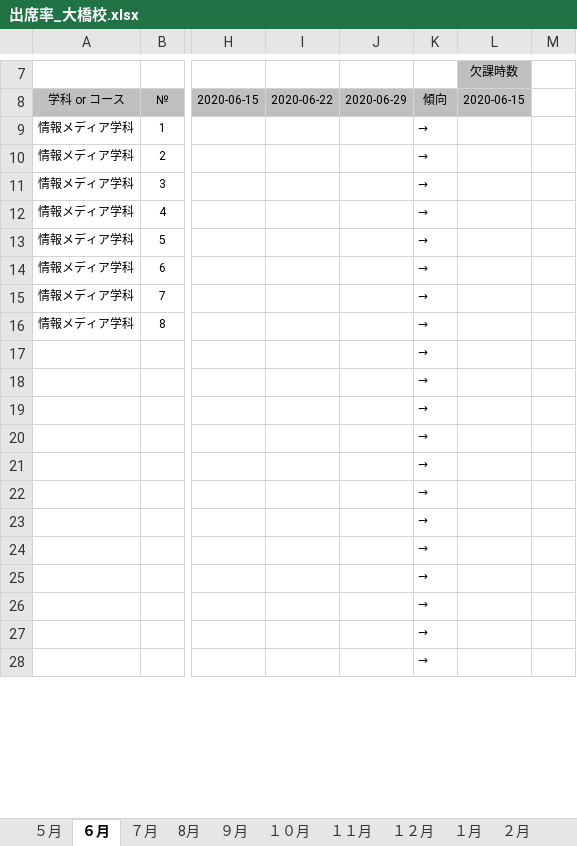
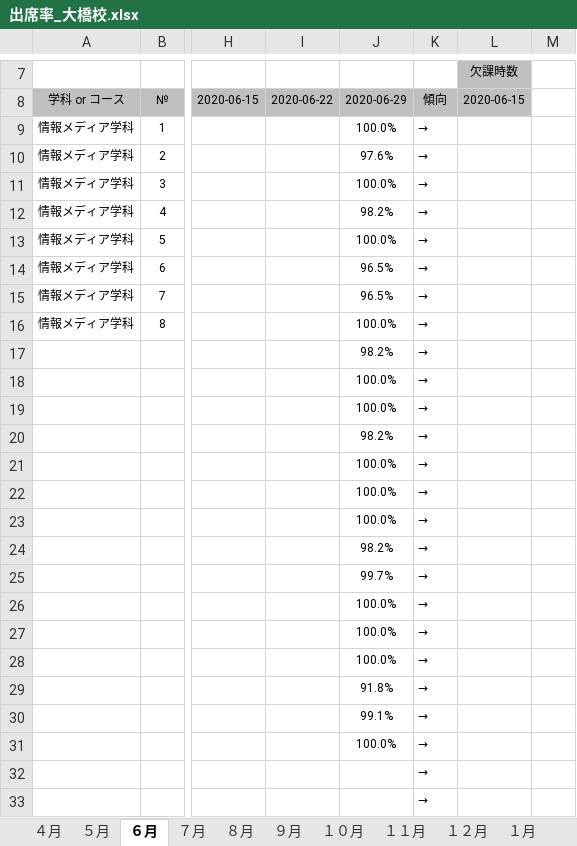
Before and after one commit to ckg18106tomita/UiPath, an Excel workbook: 出席率変化の集計/fils/出席率_大橋校.xlsx, sheet ６月, drawn as a sheet; only a part is shown, gaps mark what is left out; values as stored, in another font and other column widths than the file's, no borders; conditional formats not drawn; removed rows and columns are numbered as before the commit, all else as after; rows hold the shown columns only; the diff covers the shown part only; the diff names each change by its address in the sheet, - before the commit and + after, or states it on an @@ line.

```diff
--- a/出席率変化の集計/fils/出席率_大橋校.xlsx (sheet ６月)
+++ b/出席率変化の集計/fils/出席率_大橋校.xlsx (sheet ６月)
-sheet tab: 8月
+sheet tab: ８月
+sheet tab: ４月
-J9: (empty)
+J9: 100.0%
-J10: (empty)
+J10: 97.6%
-J11: (empty)
+J11: 100.0%
-J12: (empty)
+J12: 98.2%
-J13: (empty)
+J13: 100.0%
-J14:J15: (empty)
+J14:J15: 96.5%
-J16: (empty)
+J16: 100.0%
+row 17:  |  |  |  | 98.2% | →
+row 18:  |  |  |  | 100.0% | →
+row 19:  |  |  |  | 100.0% | →
+row 20:  |  |  |  | 98.2% | →
+row 21:  |  |  |  | 100.0% | →
+row 22:  |  |  |  | 100.0% | →
+row 23:  |  |  |  | 100.0% | →
+row 24:  |  |  |  | 98.2% | →
+row 25:  |  |  |  | 99.7% | →
+row 26:  |  |  |  | 100.0% | →
+row 27:  |  |  |  | 100.0% | →
+row 28:  |  |  |  | 100.0% | →
+row 29:  |  |  |  | 91.8% | →
+row 30:  |  |  |  | 99.1% | →
+row 31:  |  |  |  | 100.0% | →
-row 19:  |  |  |  |  | →
-row 20:  |  |  |  |  | →
-row 21:  |  |  |  |  | →
-row 22:  |  |  |  |  | →
-row 23:  |  |  |  |  | →
-row 24:  |  |  |  |  | →
-row 25:  |  |  |  |  | →
-row 26:  |  |  |  |  | →
-row 27:  |  |  |  |  | →
-row 28:  |  |  |  |  | →
```
Also changed, not shown: 5 removed rows and 1 edited cell elsewhere in this sheet, sheet ３月, sheet ８月, sheet １１月, sheet ７月, sheet ２月, sheet １月, 4 more sheets, formulas that keep their value, 1 other file.
